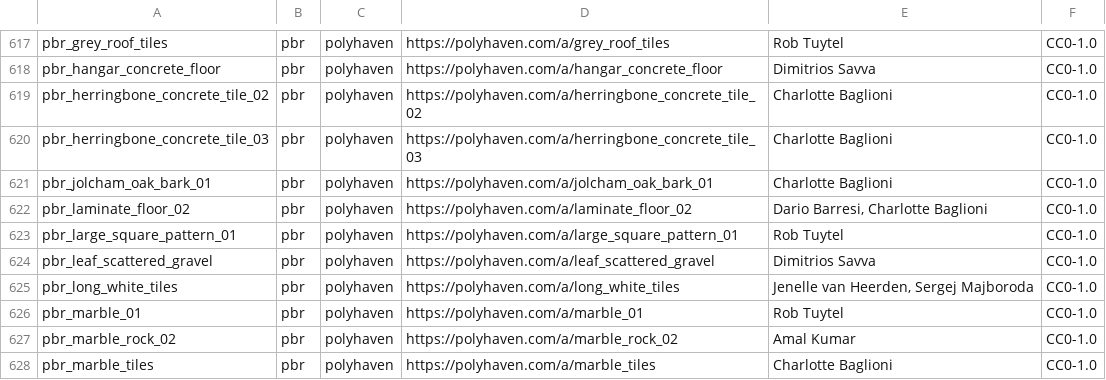
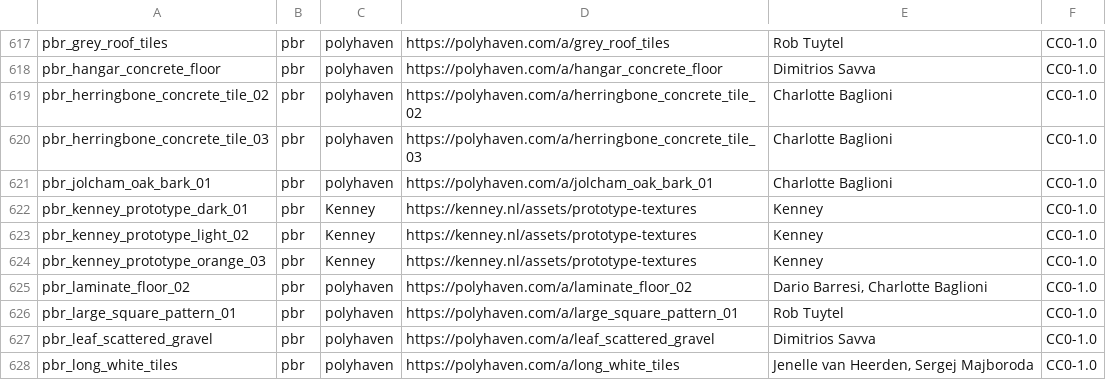
Before and after one commit to modcommunity/dot-map-convert, a TSV file: rules/pbr/free_textures.tsv, drawn as a sheet; only a part is shown, gaps mark what is left out; the shorter side is filled out with more unchanged rows; the diff names each change by its address in the sheet, - before the commit and + after, or states it on an @@ line.

```diff
--- a/rules/pbr/free_textures.tsv
+++ b/rules/pbr/free_textures.tsv
+row 622: pbr_kenney_prototype_dark_01 | pbr | Kenney | https://kenney.nl/assets/prototype-textures | Kenney | CC0-1.0
+row 623: pbr_kenney_prototype_light_02 | pbr | Kenney | https://kenney.nl/assets/prototype-textures | Kenney | CC0-1.0
+row 624: pbr_kenney_prototype_orange_03 | pbr | Kenney | https://kenney.nl/assets/prototype-textures | Kenney | CC0-1.0
```
Also changed, not shown: rules/pbr/textures.tsv, 5 other files.
